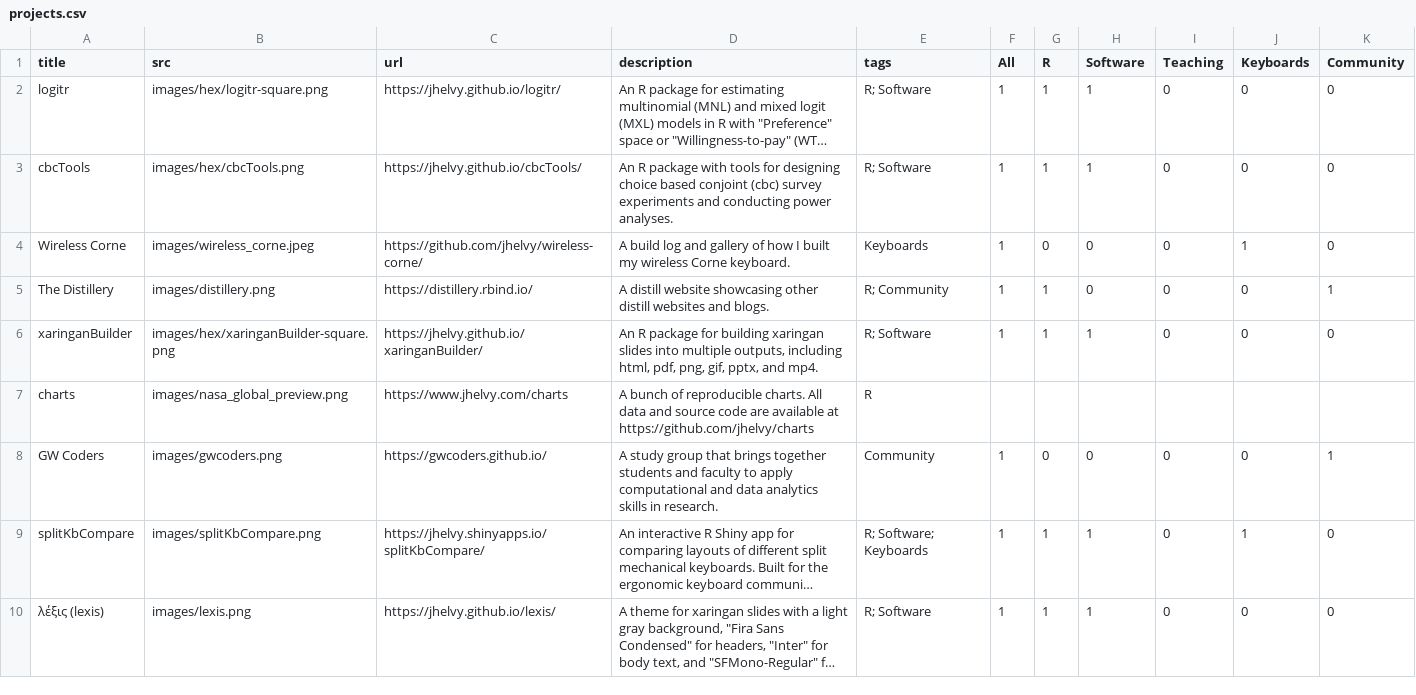
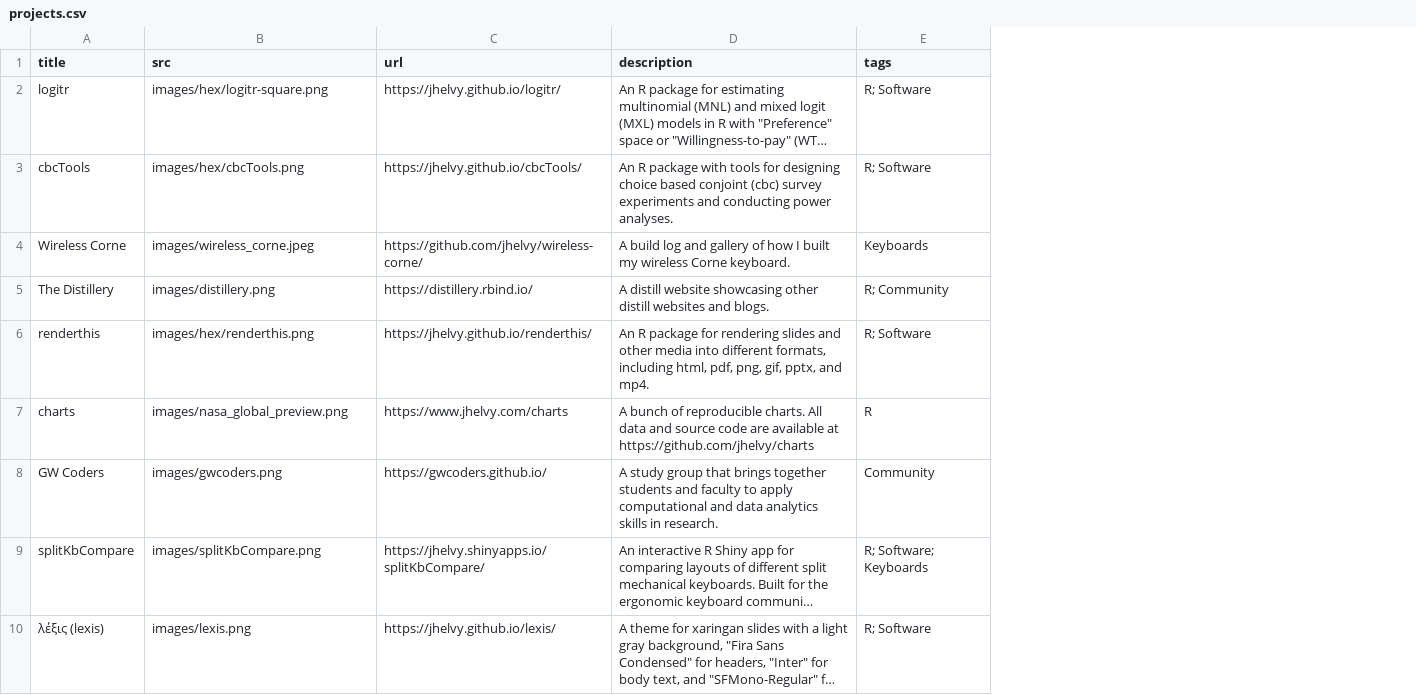
Before and after one commit to jhelvy/jhelvy_distill, a CSV file: content/projects.csv, drawn as a sheet; only a part is shown; long unchanged cells end in …; removed rows and columns are numbered as before the commit, all else as after; the diff covers the shown part only; the diff names each change by its address in the sheet, - before the commit and + after, or states it on an @@ line.

Commit message:
small updates to projects and teaching pages

```diff
--- a/content/projects.csv
+++ b/content/projects.csv
-column F (All), rows 2-5: all 1; rows 8-10: all 1
-column G (R), rows 2-5: 1 | 1 | 0 | 1; rows 8-10: 0 | 1 | 1
-column H (Software), rows 2-5: 1 | 1 | 0 | 0; rows 8-10: 0 | 1 | 1
-column I (Teaching), rows 2-5: all 0; rows 8-10: all 0
-column J (Keyboards), rows 2-5: 0 | 0 | 1 | 0; rows 8-10: 0 | 1 | 0
-column K (Community), rows 2-5: 0 | 0 | 0 | 1; rows 8-10: 1 | 0 | 0
-row 6: xaringanBuilder | images/hex/xaringanBuilder-square.png | https://jhelvy.github.io/xaringanBuilder/ | An R package for building xaringan slides into multiple outputs, including html, pdf, png, gif, pptx, and mp4. | R; Software | 1 | 1 | 1 | 0 | 0 | 0
+row 6: renderthis | images/hex/renderthis.png | https://jhelvy.github.io/renderthis/ | An R package for rendering slides and other media into different formats, including html, pdf, png, gif, pptx, and mp4. | R; Software
```
Also changed, not shown: 5 edited cells elsewhere in this file, 5 other files.
